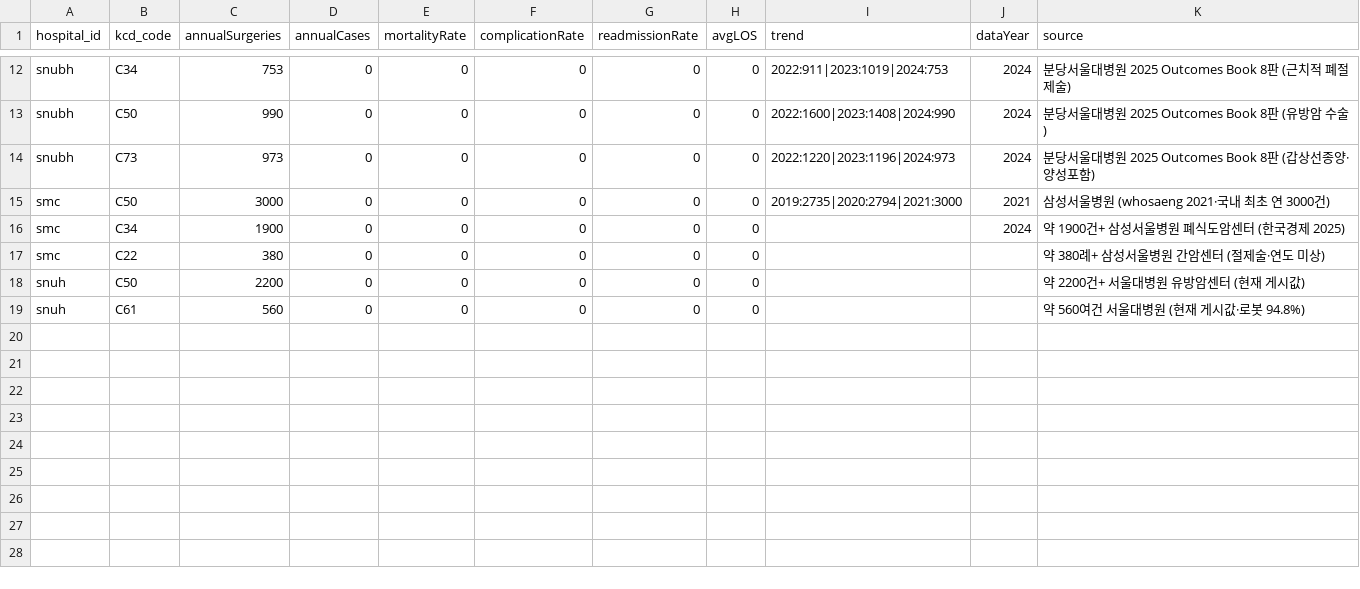
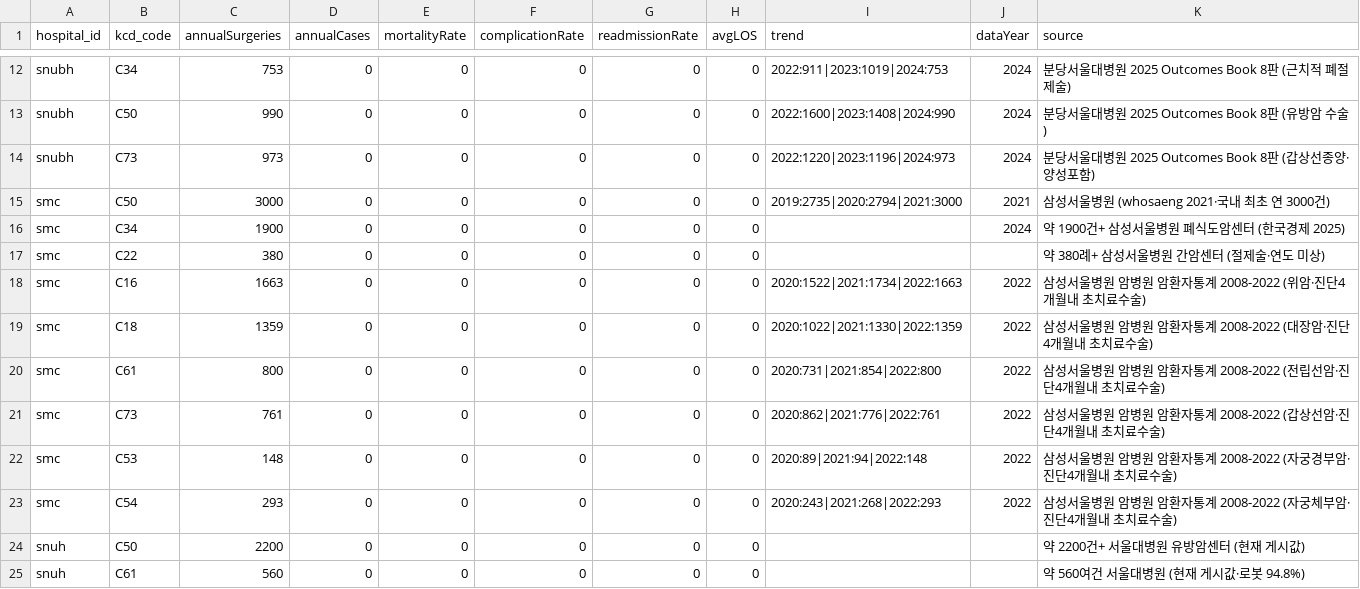
Before and after one commit to hwangsi/hospital-agent, a CSV file: data/hira_stats.csv, drawn as a sheet; only a part is shown, gaps mark what is left out; the diff names each change by its address in the sheet, - before the commit and + after, or states it on an @@ line.

```diff
--- a/data/hira_stats.csv
+++ b/data/hira_stats.csv
+row 18: smc | C16 | 1663 | 0 | 0 | 0 | 0 | 0 | 2020:1522|2021:1734|2022:1663 | 2022 | 삼성서울병원 암병원 암환자통계 2008-2022 (위암·진단4개월내 초치료수술)
+row 19: smc | C18 | 1359 | 0 | 0 | 0 | 0 | 0 | 2020:1022|2021:1330|2022:1359 | 2022 | 삼성서울병원 암병원 암환자통계 2008-2022 (대장암·진단4개월내 초치료수술)
+row 20: smc | C61 | 800 | 0 | 0 | 0 | 0 | 0 | 2020:731|2021:854|2022:800 | 2022 | 삼성서울병원 암병원 암환자통계 2008-2022 (전립선암·진단4개월내 초치료수술)
+row 21: smc | C73 | 761 | 0 | 0 | 0 | 0 | 0 | 2020:862|2021:776|2022:761 | 2022 | 삼성서울병원 암병원 암환자통계 2008-2022 (갑상선암·진단4개월내 초치료수술)
+row 22: smc | C53 | 148 | 0 | 0 | 0 | 0 | 0 | 2020:89|2021:94|2022:148 | 2022 | 삼성서울병원 암병원 암환자통계 2008-2022 (자궁경부암·진단4개월내 초치료수술)
+row 23: smc | C54 | 293 | 0 | 0 | 0 | 0 | 0 | 2020:243|2021:268|2022:293 | 2022 | 삼성서울병원 암병원 암환자통계 2008-2022 (자궁체부암·진단4개월내 초치료수술)
```
Also changed, not shown: 2 other files.
